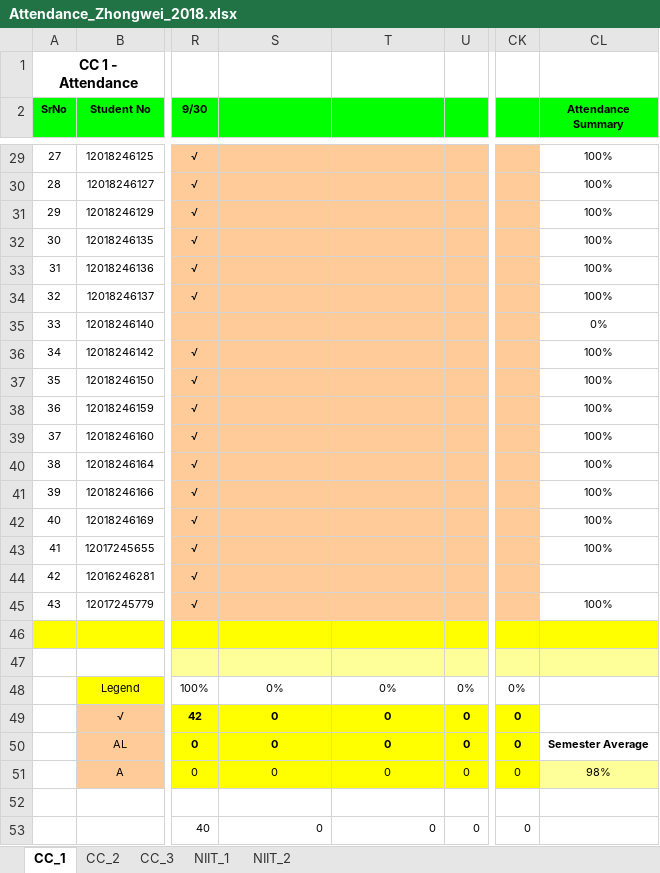
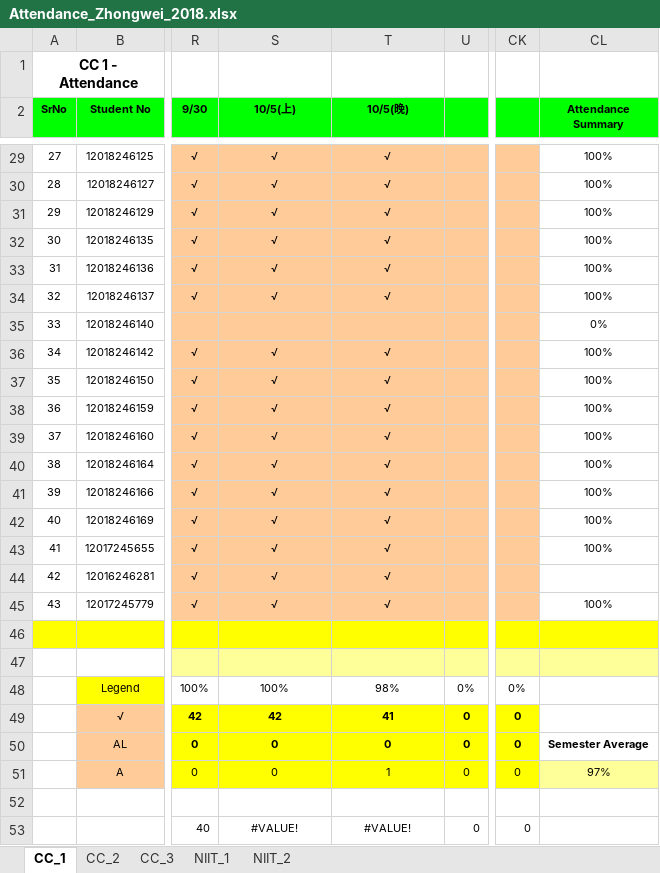
Before and after one commit to niit-nxu/Sept-2020---Jan-2021, an Excel workbook: Grade 2018/Attendance/Attendance_Zhongwei_2018.xlsx, sheet CC_1, drawn as a sheet; only a part is shown, gaps mark what is left out; values as stored, in another font and other column widths than the file's, no borders; conditional formats not drawn; the diff covers the shown part only; the diff names each change by its address in the sheet, - before the commit and + after, or states it on an @@ line.

```diff
--- a/Grade 2018/Attendance/Attendance_Zhongwei_2018.xlsx (sheet CC_1)
+++ b/Grade 2018/Attendance/Attendance_Zhongwei_2018.xlsx (sheet CC_1)
-S2: (empty)
+S2: 10/5(上)
-T2: (empty)
+T2: 10/5(晚)
-S29:S34 (10/5(上)): (empty)
+S29:S34 (10/5(上)): √
-T29:T34 (10/5(晚)): (empty)
+T29:T34 (10/5(晚)): √
-S36:S45 (10/5(上)): (empty)
+S36:S45 (10/5(上)): √
-T36:T45 (10/5(晚)): (empty)
+T36:T45 (10/5(晚)): √
-S48 (10/5(上)): 0%
+S48 (10/5(上)): 100%
-T48 (10/5(晚)): 0%
+T48 (10/5(晚)): 98%
-S49 (10/5(上)): 0
+S49 (10/5(上)): 42
-T49 (10/5(晚)): 0
+T49 (10/5(晚)): 41
-T51 (10/5(晚)): 0
+T51 (10/5(晚)): 1
-CL51 (Attendance Summary): 98%
+CL51 (Attendance Summary): 97%
-S53 (10/5(上)): 0
+S53 (10/5(上)): #VALUE!
-S53:T53 alignment: right
+S53:T53 alignment: center
-T53 (10/5(晚)): 0
+T53 (10/5(晚)): #VALUE!
```
Also changed, not shown: 53 edited cells elsewhere in this sheet.
